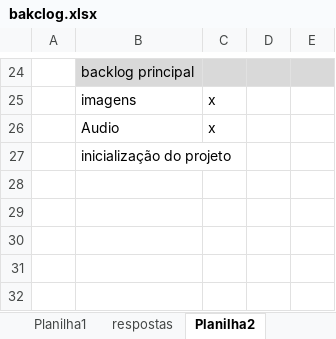
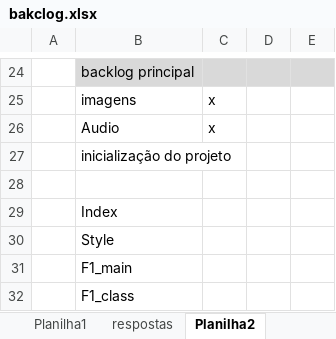
Before and after one commit to joaoJVCN123/Formula1_novo, an Excel workbook: Teste/bakclog.xlsx, sheet Planilha2, drawn as a sheet; only a part is shown, gaps mark what is left out; values as stored, in another font and other column widths than the file's, no borders; the diff names each change by its address in the sheet, - before the commit and + after, or states it on an @@ line.

```diff
--- a/Teste/bakclog.xlsx (sheet Planilha2)
+++ b/Teste/bakclog.xlsx (sheet Planilha2)
+row 28: (empty)
+row 29:  | Index
+row 30:  | Style
+row 31:  | F1_main
+row 32:  | F1_class
```
Also changed, not shown: 1 other file.
